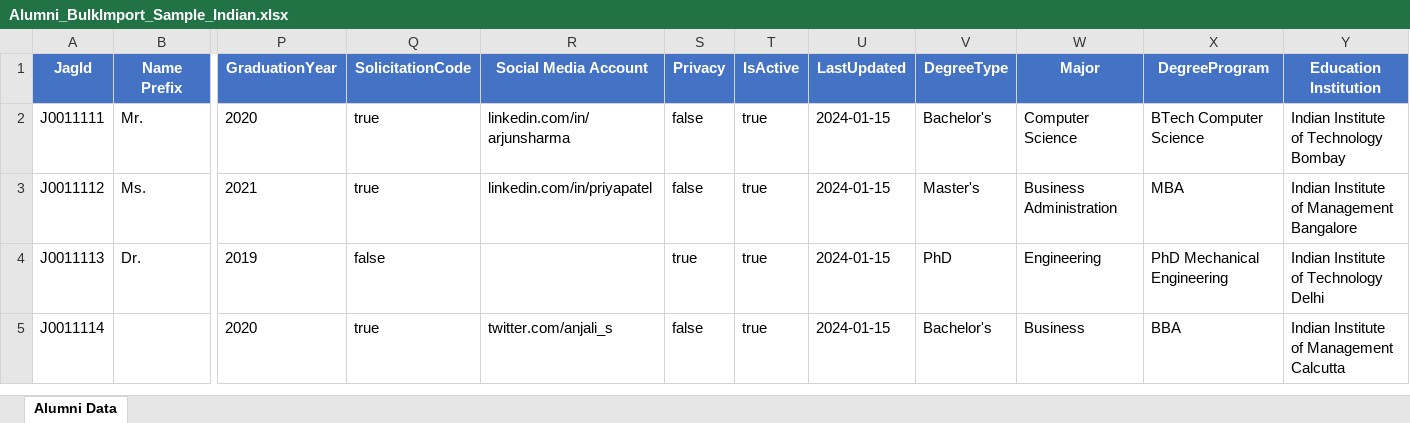
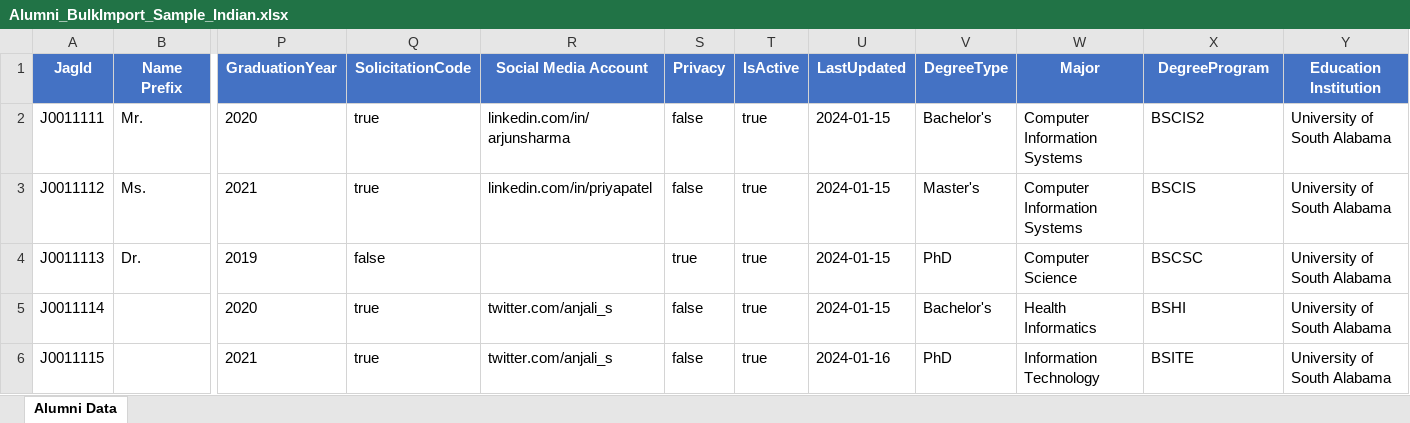
Before and after one commit to jeevan1098/alumni-management-system-2026, an Excel workbook: SampleData/Alumni_BulkImport_Sample_Indian.xlsx, sheet Alumni Data, drawn as a sheet; only a part is shown, gaps mark what is left out; values as stored, in another font and other column widths than the file's, no borders; rows hold the shown columns only; the diff names each change by its address in the sheet, - before the commit and + after, or states it on an @@ line.

```diff
--- a/SampleData/Alumni_BulkImport_Sample_Indian.xlsx (sheet Alumni Data)
+++ b/SampleData/Alumni_BulkImport_Sample_Indian.xlsx (sheet Alumni Data)
-W2 (Major): Computer Science
+W2 (Major): Computer Information Systems
-X2 (DegreeProgram): BTech Computer Science
+X2 (DegreeProgram): BSCIS2
-Y2 (Education Institution): Indian Institute of Technology Bombay
+Y2 (Education Institution): University of South Alabama
-W3 (Major): Business Administration
+W3 (Major): Computer Information Systems
-X3 (DegreeProgram): MBA
+X3 (DegreeProgram): BSCIS
-Y3 (Education Institution): Indian Institute of Management Bangalore
+Y3 (Education Institution): University of South Alabama
-W4 (Major): Engineering
+W4 (Major): Computer Science
-X4 (DegreeProgram): PhD Mechanical Engineering
+X4 (DegreeProgram): BSCSC
-Y4 (Education Institution): Indian Institute of Technology Delhi
+Y4 (Education Institution): University of South Alabama
-W5 (Major): Business
+W5 (Major): Health Informatics
-X5 (DegreeProgram): BBA
+X5 (DegreeProgram): BSHI
-Y5 (Education Institution): Indian Institute of Management Calcutta
+Y5 (Education Institution): University of South Alabama
+row 6: J0011115 |  | 2021 | true | twitter.com/anjali_s | false | true | 2024-01-16 | PhD | Information Technology | BSITE | University of South Alabama
```
Also changed, not shown: 20 other files.
